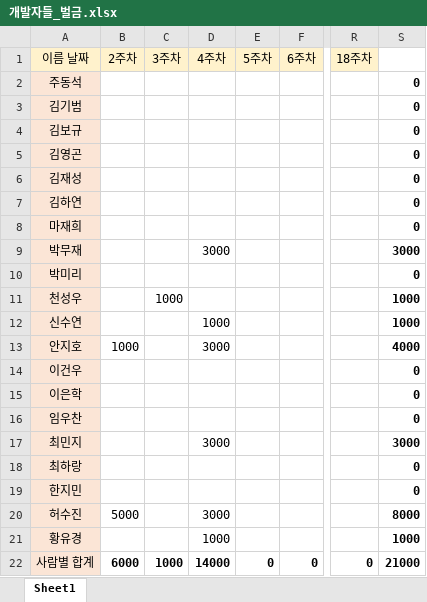
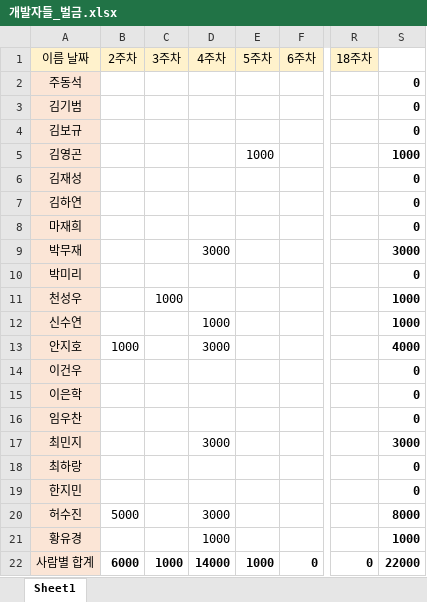
Before and after one commit to MojitoBar/TheDevelopers, an Excel workbook: 개발자들_벌금.xlsx, sheet Sheet1, drawn as a sheet; only a part is shown, gaps mark what is left out; values as stored, in another font and other column widths than the file's, no borders; the diff names each change by its address in the sheet, - before the commit and + after, or states it on an @@ line.

```diff
--- a/개발자들_벌금.xlsx (sheet Sheet1)
+++ b/개발자들_벌금.xlsx (sheet Sheet1)
-E5 (5주차): (empty)
+E5 (5주차): 1000
-S5: 0
+S5: 1000
-E22 (5주차): 0
+E22 (5주차): 1000
-S22: 21000
+S22: 22000
```
Also changed, not shown: 개발자들_출석.xlsx, 1 other file.
